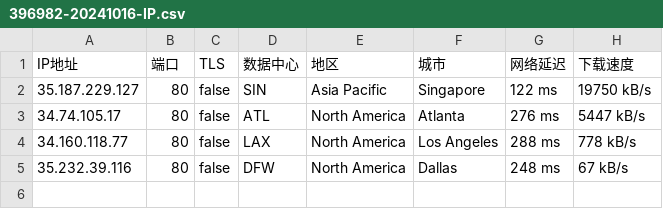
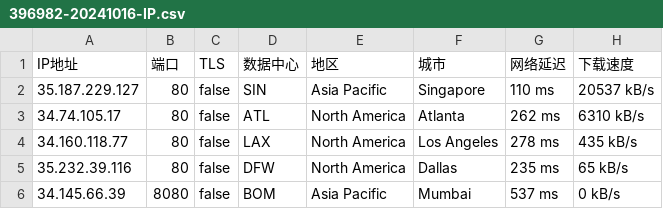
Before and after one commit to CEG1225/test, a CSV file: 396982-20241016-IP.csv, drawn as a sheet.

Commit message:
更新 396982-20241016-IP.csv

```diff
--- a/396982-20241016-IP.csv
+++ b/396982-20241016-IP.csv
@@ -1,5 +1,6 @@
 IP地址,端口,TLS,数据中心,地区,城市,网络延迟,下载速度
-35.187.229.127,80,false,SIN,Asia Pacific,Singapore,122 ms,19750 kB/s
-34.74.105.17,80,false,ATL,North America,Atlanta,276 ms,5447 kB/s
-34.160.118.77,80,false,LAX,North America,Los Angeles,288 ms,778 kB/s
-35.232.39.116,80,false,DFW,North America,Dallas,248 ms,67 kB/s
+35.187.229.127,80,false,SIN,Asia Pacific,Singapore,110 ms,20537 kB/s
+34.74.105.17,80,false,ATL,North America,Atlanta,262 ms,6310 kB/s
+34.160.118.77,80,false,LAX,North America,Los Angeles,278 ms,435 kB/s
+35.232.39.116,80,false,DFW,North America,Dallas,235 ms,65 kB/s
+34.145.66.39,8080,false,BOM,Asia Pacific,Mumbai,537 ms,0 kB/s
```
